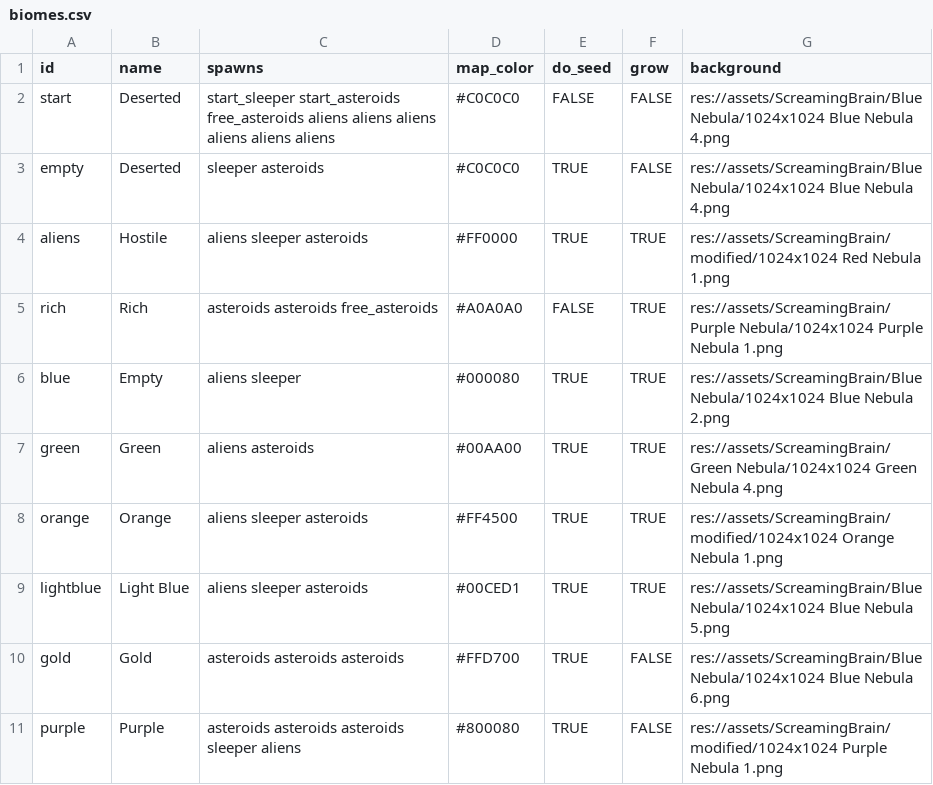
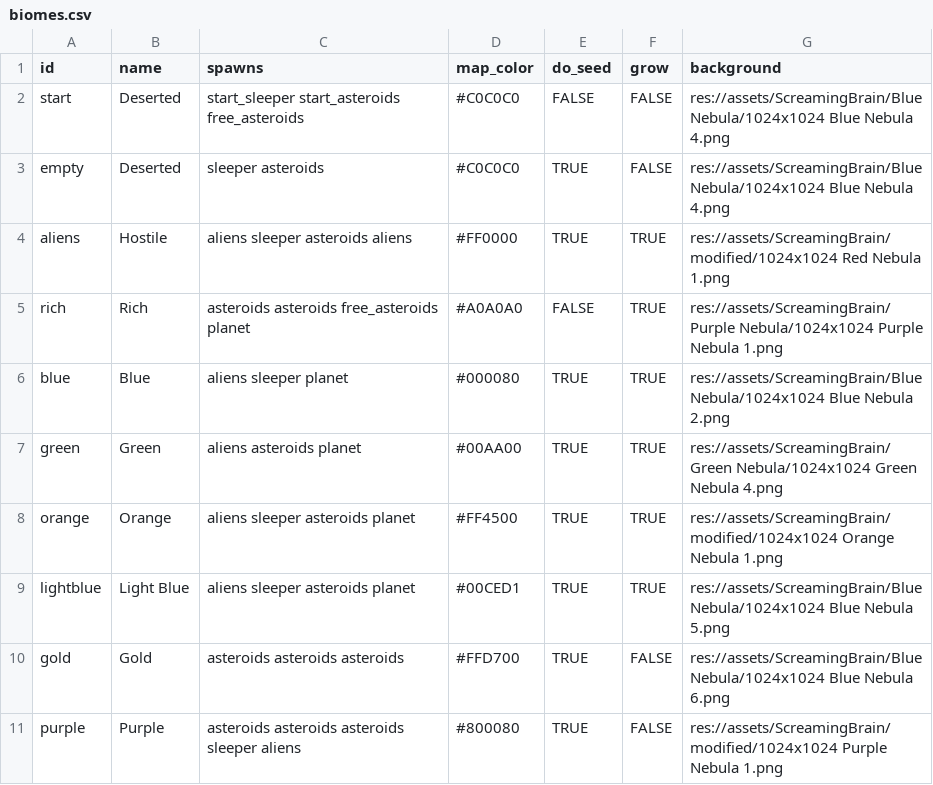
Before and after one commit to EamonnMR/SurviveSpace, a CSV file: data/biomes.csv, drawn as a sheet.

```diff
--- a/data/biomes.csv
+++ b/data/biomes.csv
@@ -1,10 +1,10 @@
 id,name,spawns,map_color,do_seed,grow,background
-start,Deserted,start_sleeper start_asteroids free_asteroids aliens aliens aliens aliens aliens aliens,#C0C0C0,FALSE,FALSE,res://assets/ScreamingBrain/Blue Nebula/1024x1024 Blue Nebula 4.png
+start,Deserted,start_sleeper start_asteroids free_asteroids,#C0C0C0,FALSE,FALSE,res://assets/ScreamingBrain/Blue Nebula/1024x1024 Blue Nebula 4.png
 empty,Deserted,sleeper asteroids,#C0C0C0,TRUE,FALSE,res://assets/ScreamingBrain/Blue Nebula/1024x1024 Blue Nebula 4.png
-aliens,Hostile,aliens sleeper asteroids,#FF0000,TRUE,TRUE,res://assets/ScreamingBrain/modified/1024x1024 Red Nebula 1.png
-rich,Rich,asteroids asteroids free_asteroids,#A0A0A0,FALSE,TRUE,res://assets/ScreamingBrain/Purple Nebula/1024x1024 Purple Nebula 1.png
-blue,Empty,aliens sleeper,#000080,TRUE,TRUE,res://assets/ScreamingBrain/Blue Nebula/1024x1024 Blue Nebula 2.png
-green,Green,aliens asteroids,#00AA00,TRUE,TRUE,res://assets/ScreamingBrain/Green Nebula/1024x1024 Green Nebula 4.png
-orange,Orange,aliens sleeper asteroids,#FF4500,TRUE,TRUE,res://assets/ScreamingBrain/modified/1024x1024 Orange Nebula 1.png
-lightblue,Light Blue,aliens sleeper asteroids,#00CED1,TRUE,TRUE,res://assets/ScreamingBrain/Blue Nebula/1024x1024 Blue Nebula 5.png
+aliens,Hostile,aliens sleeper asteroids aliens,#FF0000,TRUE,TRUE,res://assets/ScreamingBrain/modified/1024x1024 Red Nebula 1.png
+rich,Rich,asteroids asteroids free_asteroids planet,#A0A0A0,FALSE,TRUE,res://assets/ScreamingBrain/Purple Nebula/1024x1024 Purple Nebula 1.png
+blue,Blue,aliens sleeper planet,#000080,TRUE,TRUE,res://assets/ScreamingBrain/Blue Nebula/1024x1024 Blue Nebula 2.png
+green,Green,aliens asteroids planet,#00AA00,TRUE,TRUE,res://assets/ScreamingBrain/Green Nebula/1024x1024 Green Nebula 4.png
+orange,Orange,aliens sleeper asteroids planet,#FF4500,TRUE,TRUE,res://assets/ScreamingBrain/modified/1024x1024 Orange Nebula 1.png
+lightblue,Light Blue,aliens sleeper asteroids planet,#00CED1,TRUE,TRUE,res://assets/ScreamingBrain/Blue Nebula/1024x1024 Blue Nebula 5.png
 gold,Gold,asteroids asteroids asteroids,#FFD700,TRUE,FALSE,res://assets/ScreamingBrain/Blue Nebula/1024x1024 Blue Nebula 6.png
```
Also changed, not shown: data/spawns.csv, 6 other files.
